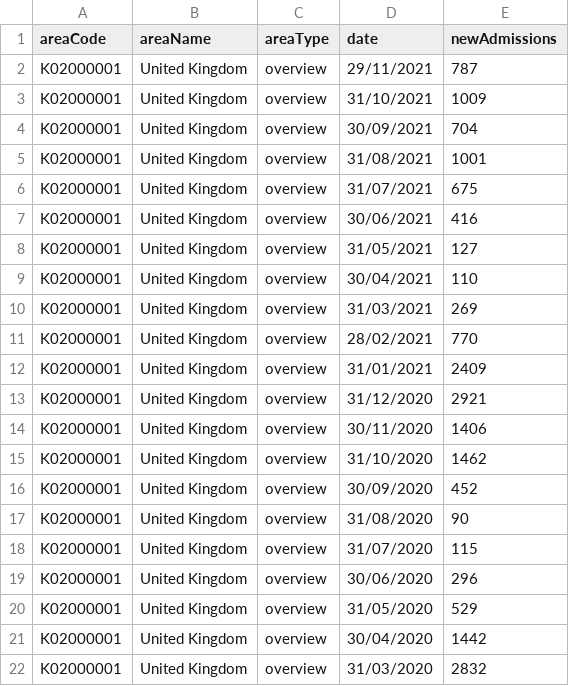
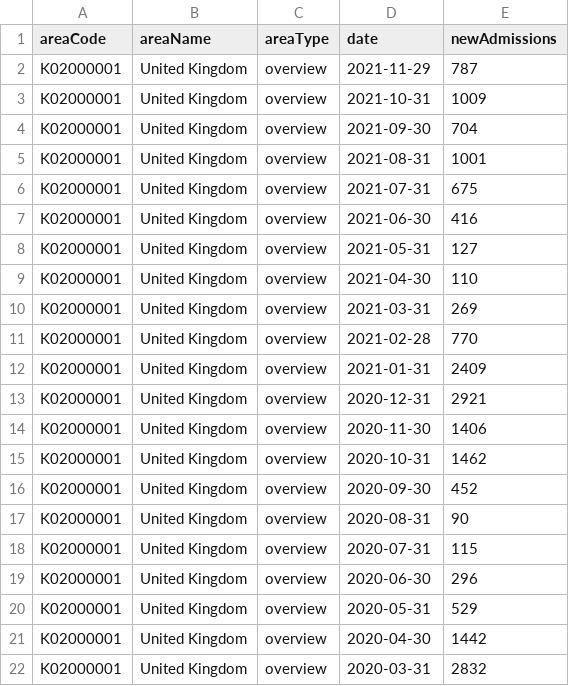
Before and after one commit to Jamesvh12346/Jamesvh12346.github.io, a CSV file: hospitaladmissionsedited.csv, drawn as a sheet.

Commit message:
Add files via upload

```diff
--- a/hospitaladmissionsedited.csv
+++ b/hospitaladmissionsedited.csv
@@ -1,22 +1,22 @@
 areaCode,areaName,areaType,date,newAdmissions
-K02000001,United Kingdom,overview,29/11/2021,787
-K02000001,United Kingdom,overview,31/10/2021,1009
-K02000001,United Kingdom,overview,30/09/2021,704
-K02000001,United Kingdom,overview,31/08/2021,1001
-K02000001,United Kingdom,overview,31/07/2021,675
-K02000001,United Kingdom,overview,30/06/2021,416
-K02000001,United Kingdom,overview,31/05/2021,127
-K02000001,United Kingdom,overview,30/04/2021,110
-K02000001,United Kingdom,overview,31/03/2021,269
-K02000001,United Kingdom,overview,28/02/2021,770
-K02000001,United Kingdom,overview,31/01/2021,2409
-K02000001,United Kingdom,overview,31/12/2020,2921
-K02000001,United Kingdom,overview,30/11/2020,1406
-K02000001,United Kingdom,overview,31/10/2020,1462
-K02000001,United Kingdom,overview,30/09/2020,452
-K02000001,United Kingdom,overview,31/08/2020,90
-K02000001,United Kingdom,overview,31/07/2020,115
-K02000001,United Kingdom,overview,30/06/2020,296
-K02000001,United Kingdom,overview,31/05/2020,529
-K02000001,United Kingdom,overview,30/04/2020,1442
-K02000001,United Kingdom,overview,31/03/2020,2832
+K02000001,United Kingdom,overview,2021-11-29,787
+K02000001,United Kingdom,overview,2021-10-31,1009
+K02000001,United Kingdom,overview,2021-09-30,704
+K02000001,United Kingdom,overview,2021-08-31,1001
+K02000001,United Kingdom,overview,2021-07-31,675
+K02000001,United Kingdom,overview,2021-06-30,416
+K02000001,United Kingdom,overview,2021-05-31,127
+K02000001,United Kingdom,overview,2021-04-30,110
+K02000001,United Kingdom,overview,2021-03-31,269
+K02000001,United Kingdom,overview,2021-02-28,770
+K02000001,United Kingdom,overview,2021-01-31,2409
+K02000001,United Kingdom,overview,2020-12-31,2921
+K02000001,United Kingdom,overview,2020-11-30,1406
+K02000001,United Kingdom,overview,2020-10-31,1462
+K02000001,United Kingdom,overview,2020-09-30,452
+K02000001,United Kingdom,overview,2020-08-31,90
+K02000001,United Kingdom,overview,2020-07-31,115
+K02000001,United Kingdom,overview,2020-06-30,296
+K02000001,United Kingdom,overview,2020-05-31,529
+K02000001,United Kingdom,overview,2020-04-30,1442
+K02000001,United Kingdom,overview,2020-03-31,2832
```
